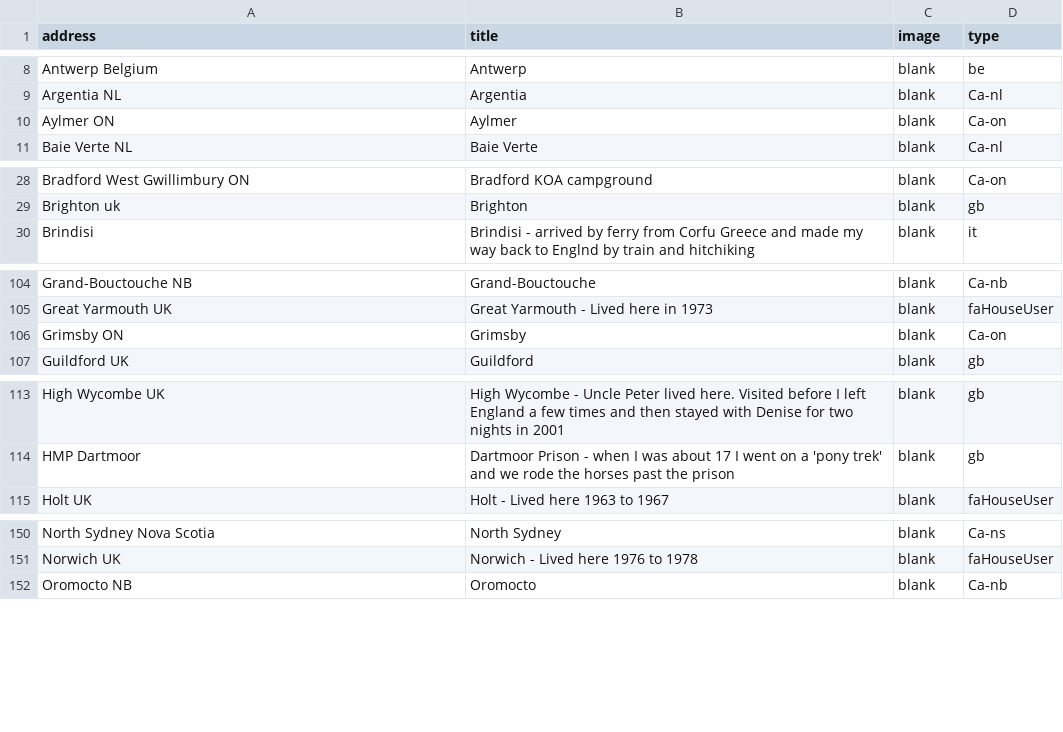
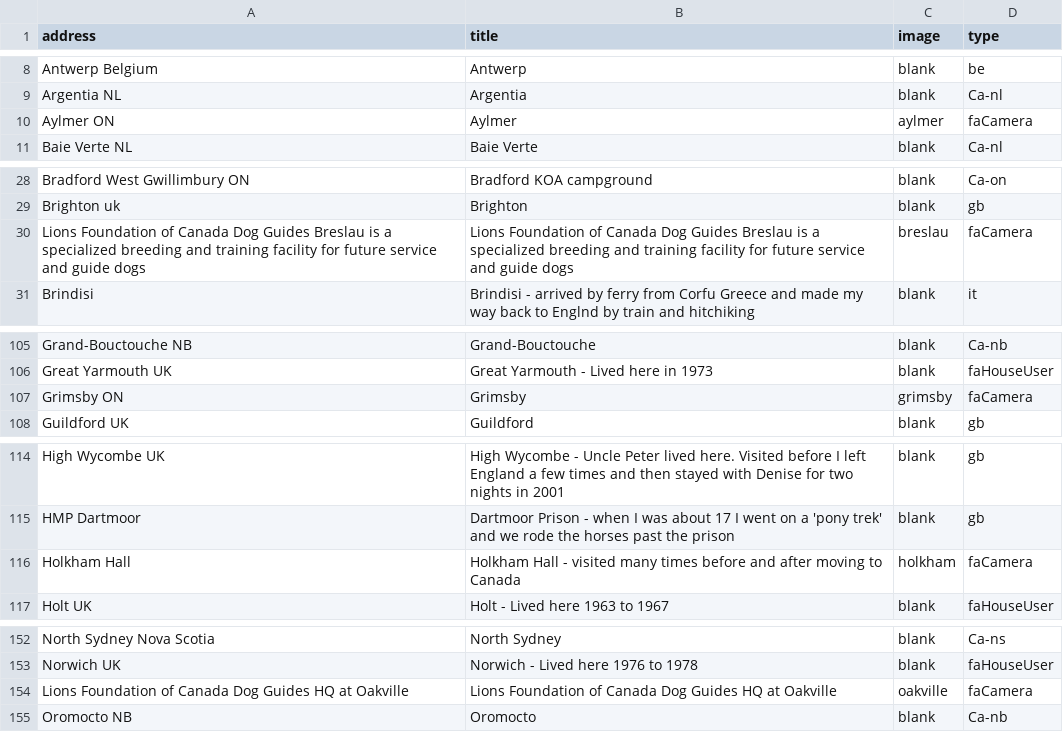
Before and after one commit to pauljbabin-cloud/my-travels, a CSV file: public/csvs/places.csv, drawn as a sheet; only a part is shown, gaps mark what is left out.

```diff
--- a/public/csvs/places.csv
+++ b/public/csvs/places.csv
@@ -9,3 +9,3 @@ Antwerp Belgium,Antwerp,blank,be
 Argentia NL,Argentia,blank,Ca-nl
-Aylmer ON,Aylmer,blank,Ca-on
+Aylmer ON,Aylmer,aylmer,faCamera
 Baie Verte NL,Baie Verte,blank,Ca-nl
@@ -29,2 +29,3 @@ Bradford West Gwillimbury ON,Bradford KOA campground,blank,Ca-on
 Brighton uk,Brighton ,blank,gb
+Lions Foundation of Canada Dog Guides Breslau is a specialized breeding and training facility for future service and guide dogs,Lions Foundation of Canada Dog Guides Breslau is a specialized breeding and training facility for future service and guide dogs,breslau,faCamera
 Brindisi,Brindisi - arrived by ferry from Corfu Greece  and made my way back to Englnd by train and hitchiking,blank,it
@@ -105,3 +106,3 @@ Grand-Bouctouche NB,Grand-Bouctouche,blank,Ca-nb
 Great Yarmouth UK,Great Yarmouth - Lived here in 1973,blank,faHouseUser
-Grimsby ON,Grimsby,blank,Ca-on
+Grimsby ON,Grimsby,grimsby,faCamera
 Guildford UK,Guildford,blank,gb
@@ -114,2 +115,3 @@ High Wycombe UK,High Wycombe - Uncle Peter lived here. Visited before I left Eng
 HMP Dartmoor,Dartmoor Prison - when I was about 17 I went on a 'pony trek' and we rode the horses past the prison,blank,gb
+Holkham Hall,Holkham Hall - visited many times before and after moving to Canada,holkham,faCamera
 Holt UK,Holt - Lived here 1963 to 1967,blank,faHouseUser
@@ -151,2 +153,3 @@ North Sydney Nova Scotia,North Sydney ,blank,Ca-ns
 Norwich UK,Norwich - Lived here 1976 to 1978,blank,faHouseUser
+Lions Foundation of Canada Dog Guides HQ at Oakville,Lions Foundation of Canada Dog Guides HQ at Oakville,oakville,faCamera
 Oromocto NB,Oromocto,blank,Ca-nb
```
Also changed, not shown: 4 other files.
